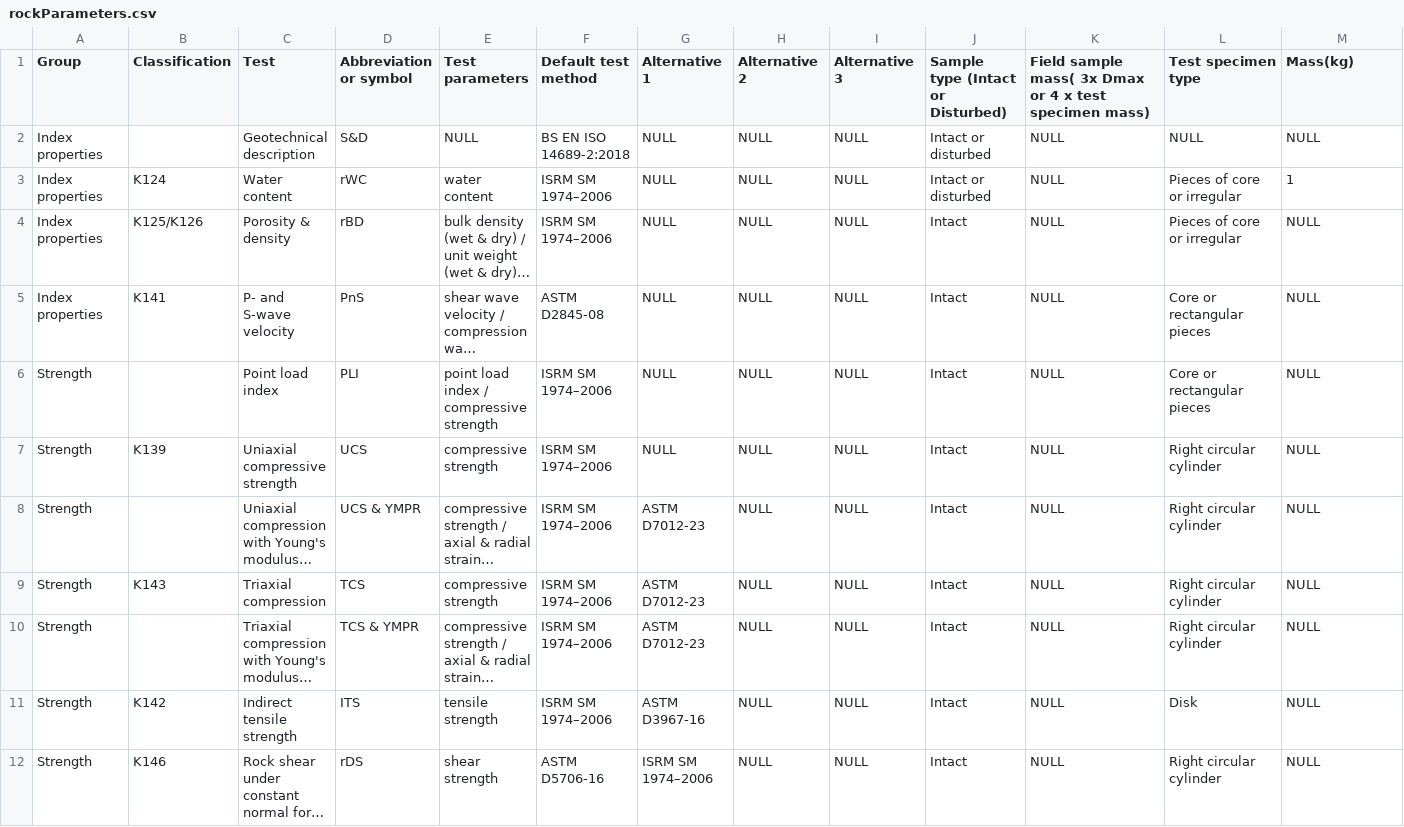
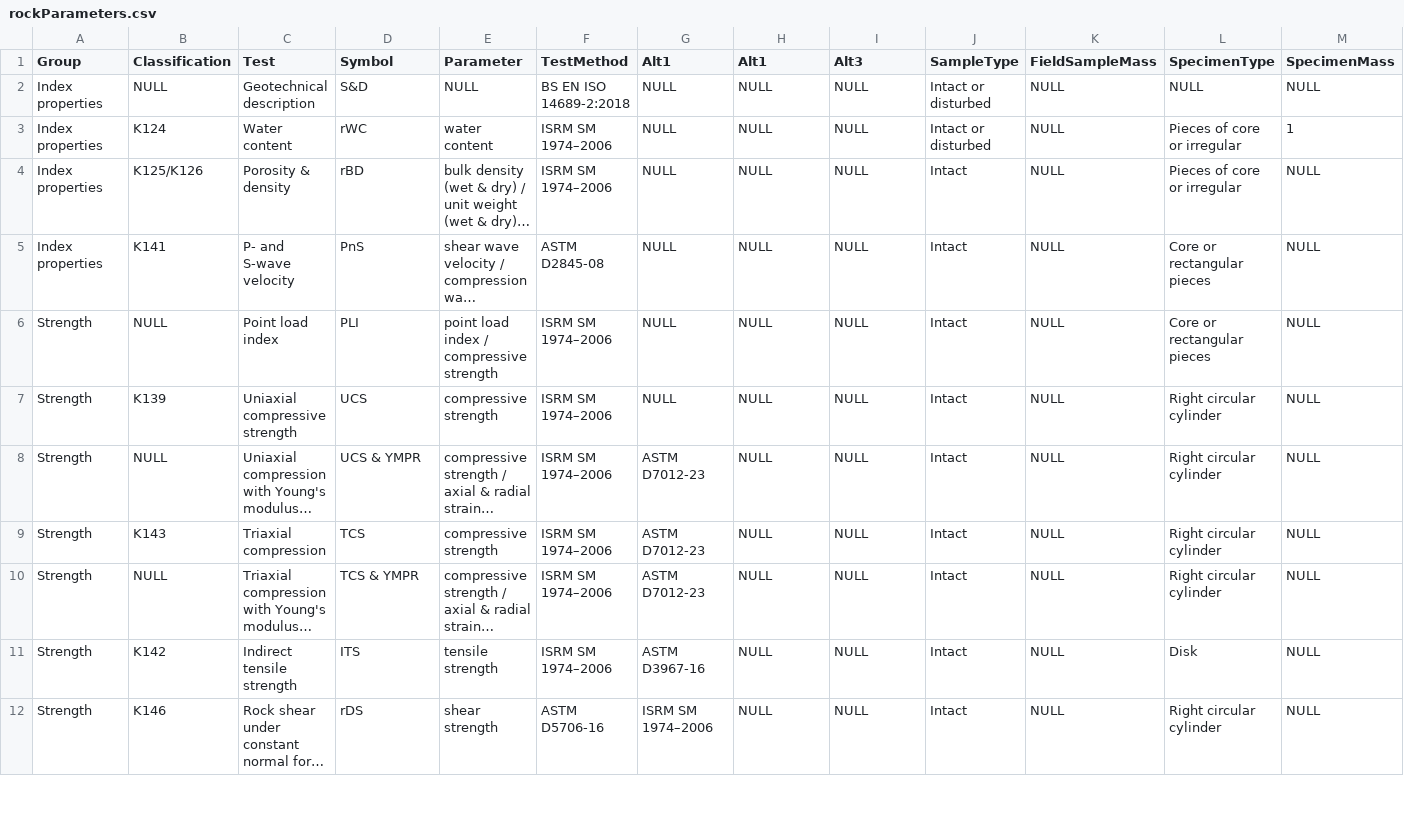
Before and after one commit to millar4/GeotechnicalTestingApp, a CSV file: backend/database/rockParameters.csv, drawn as a sheet; only a part is shown; long unchanged cells end in …; the diff covers the shown part only; the diff names each change by its address in the sheet, - before the commit and + after, or states it on an @@ line.

```diff
--- a/backend/database/rockParameters.csv
+++ b/backend/database/rockParameters.csv
-D1: Abbreviation or symbol
+D1: Symbol
-E1: Test parameters
+E1: Parameter
-F1: Default test method
+F1: TestMethod
-G1: Alternative 1
+G1: Alt1
-H1: Alternative 2
+H1: Alt1
-I1: Alternative 3
+I1: Alt3
-J1: Sample type (Intact or Disturbed)
+J1: SampleType
-K1: Field sample mass( 3x Dmax or 4 x test specimen mass)
+K1: FieldSampleMass
-L1: Test specimen type
+L1: SpecimenType
-M1: Mass(kg)
+M1: SpecimenMass
-B2 (Classification): (empty)
+B2 (Classification): NULL
-B6 (Classification): (empty)
+B6 (Classification): NULL
-B8 (Classification): (empty)
+B8 (Classification): NULL
-B10 (Classification): (empty)
+B10 (Classification): NULL
```
Also changed, not shown: 8 edited cells elsewhere in this file, backend/database/aggregate.csv, 7 other files.
